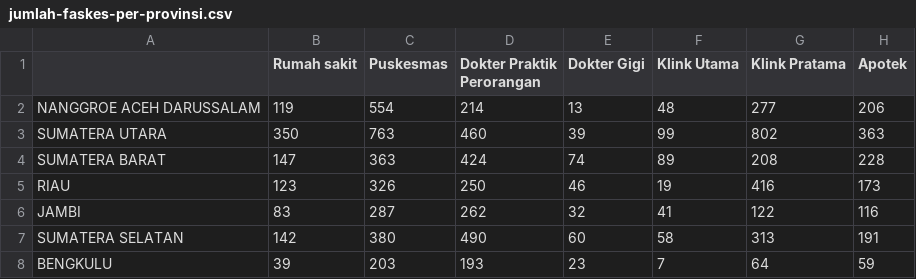
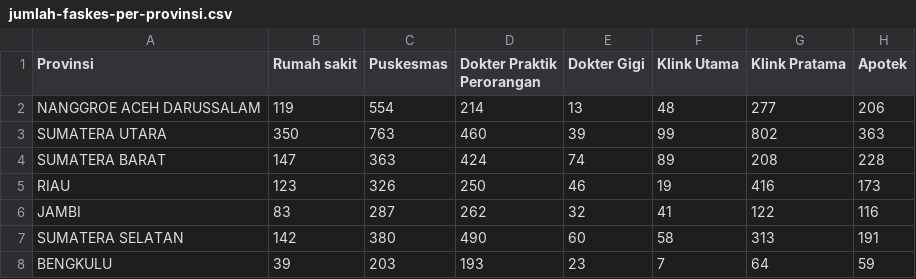
Before and after one commit to fucosan/indonesia-medical-facility-scrapper, a CSV file: jumlah-faskes-per-provinsi.csv, drawn as a sheet; only a part is shown.

Commit message:
add title

```diff
--- a/jumlah-faskes-per-provinsi.csv
+++ b/jumlah-faskes-per-provinsi.csv
@@ -1,2 +1,2 @@
-,Rumah sakit,Puskesmas,Dokter Praktik Perorangan,Dokter Gigi,Klink Utama,Klink Pratama,Apotek
+Provinsi,Rumah sakit,Puskesmas,Dokter Praktik Perorangan,Dokter Gigi,Klink Utama,Klink Pratama,Apotek
 NANGGROE ACEH DARUSSALAM,119,554,214,13,48,277,206
```
